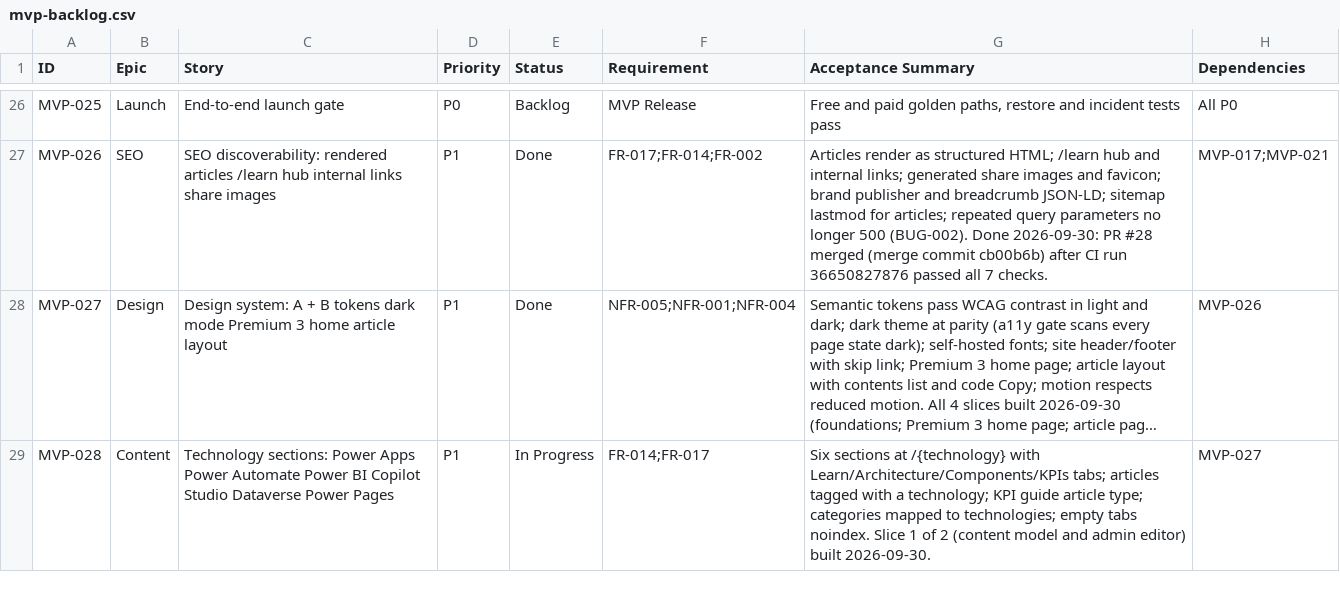
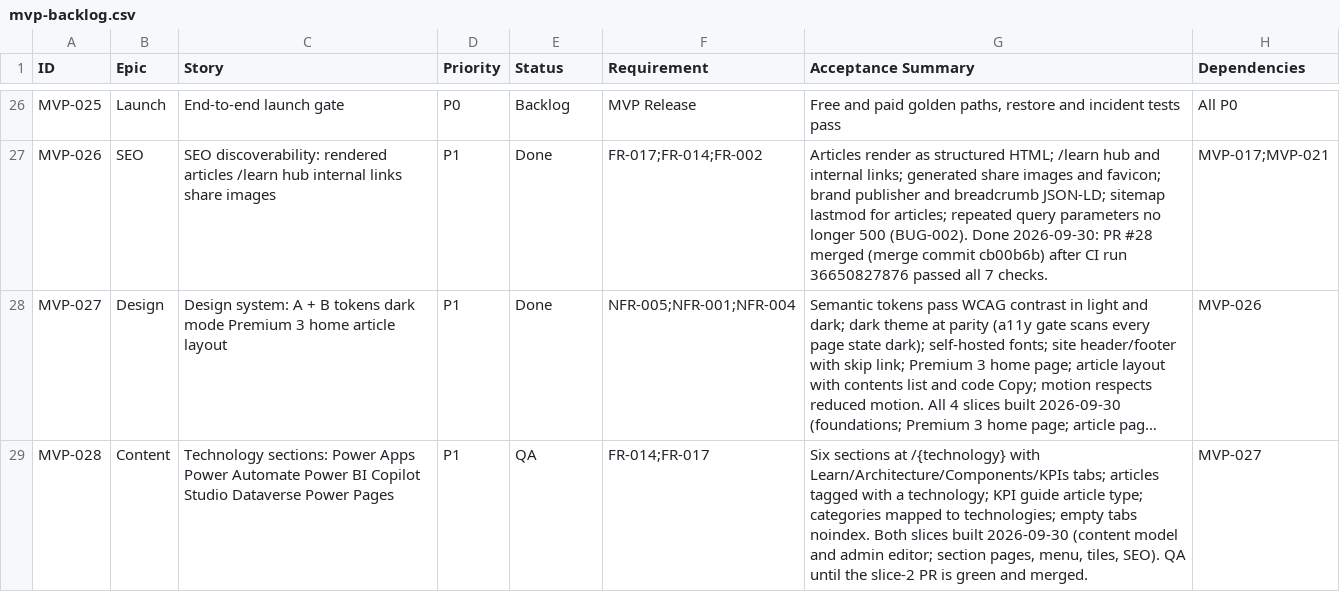
Before and after one commit to posiauday/PPUniverse, a CSV file: planning/mvp-backlog.csv, drawn as a sheet; only a part is shown, gaps mark what is left out; long unchanged cells end in …; the diff names each change by its address in the sheet, - before the commit and + after, or states it on an @@ line.

```diff
--- a/planning/mvp-backlog.csv
+++ b/planning/mvp-backlog.csv
-E29 (Status): In Progress
+E29 (Status): QA
-G29 (Acceptance Summary): …tabs noindex. Slice 1 of 2 (content model and admin editor) built 2026-09-30.
+G29 (Acceptance Summary): …tabs noindex. Both slices built 2026-09-30 (content model and admin editor; section pages, menu, tiles, SEO). QA until the slice-2 PR is green and merged.
```
Also changed, not shown: planning/backlog.csv, 26 other files.
